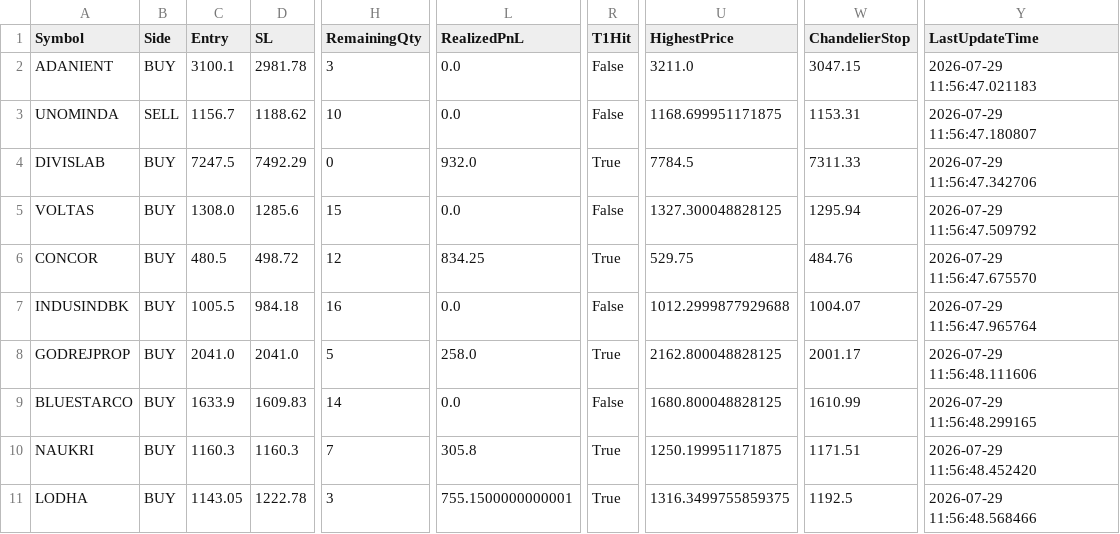
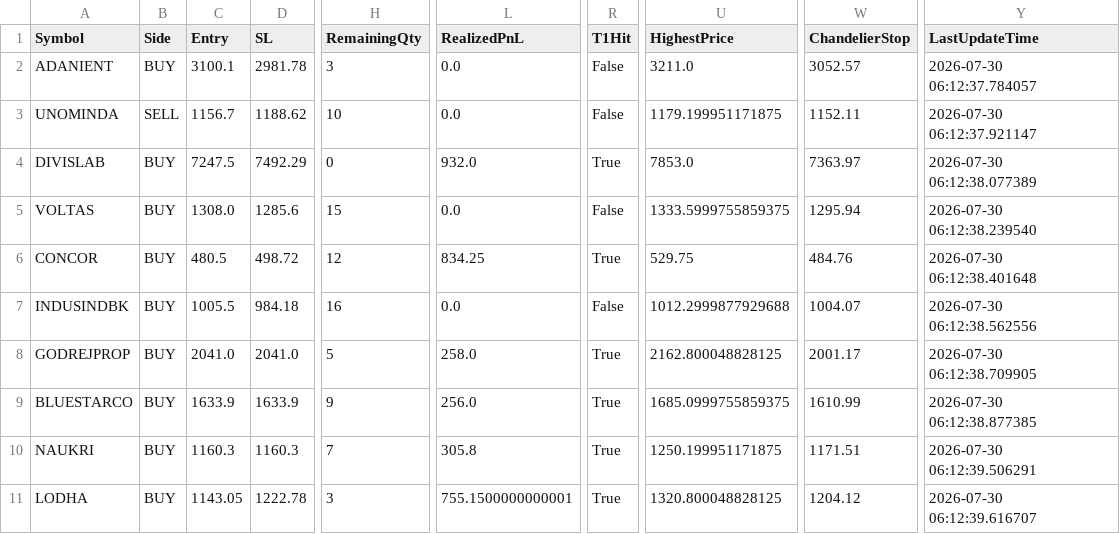
Before and after one commit to bakshad/Hybrid-FVG-Sniper, a CSV file: active_positions.csv, drawn as a sheet; only a part is shown, gaps mark what is left out; the diff names each change by its address in the sheet, - before the commit and + after, or states it on an @@ line.

```diff
--- a/active_positions.csv
+++ b/active_positions.csv
-W2 (ChandelierStop): 3047.15
+W2 (ChandelierStop): 3052.57
-Y2 (LastUpdateTime): 2026-07-29 11:56:47.021183
+Y2 (LastUpdateTime): 2026-07-30 06:12:37.784057
-U3 (HighestPrice): 1168.699951171875
+U3 (HighestPrice): 1179.199951171875
-W3 (ChandelierStop): 1153.31
+W3 (ChandelierStop): 1152.11
-Y3 (LastUpdateTime): 2026-07-29 11:56:47.180807
+Y3 (LastUpdateTime): 2026-07-30 06:12:37.921147
-U4 (HighestPrice): 7784.5
+U4 (HighestPrice): 7853.0
-W4 (ChandelierStop): 7311.33
+W4 (ChandelierStop): 7363.97
-Y4 (LastUpdateTime): 2026-07-29 11:56:47.342706
+Y4 (LastUpdateTime): 2026-07-30 06:12:38.077389
-U5 (HighestPrice): 1327.300048828125
+U5 (HighestPrice): 1333.5999755859375
-Y5 (LastUpdateTime): 2026-07-29 11:56:47.509792
+Y5 (LastUpdateTime): 2026-07-30 06:12:38.239540
-Y6 (LastUpdateTime): 2026-07-29 11:56:47.675570
+Y6 (LastUpdateTime): 2026-07-30 06:12:38.401648
-Y7 (LastUpdateTime): 2026-07-29 11:56:47.965764
+Y7 (LastUpdateTime): 2026-07-30 06:12:38.562556
-Y8 (LastUpdateTime): 2026-07-29 11:56:48.111606
+Y8 (LastUpdateTime): 2026-07-30 06:12:38.709905
-D9 (SL): 1609.83
+D9 (SL): 1633.9
-H9 (RemainingQty): 14
+H9 (RemainingQty): 9
-L9 (RealizedPnL): 0.0
+L9 (RealizedPnL): 256.0
-R9 (T1Hit): False
+R9 (T1Hit): True
-U9 (HighestPrice): 1680.800048828125
+U9 (HighestPrice): 1685.0999755859375
-Y9 (LastUpdateTime): 2026-07-29 11:56:48.299165
+Y9 (LastUpdateTime): 2026-07-30 06:12:38.877385
-Y10 (LastUpdateTime): 2026-07-29 11:56:48.452420
+Y10 (LastUpdateTime): 2026-07-30 06:12:39.506291
-U11 (HighestPrice): 1316.3499755859375
+U11 (HighestPrice): 1320.800048828125
-W11 (ChandelierStop): 1192.5
+W11 (ChandelierStop): 1204.12
-Y11 (LastUpdateTime): 2026-07-29 11:56:48.568466
+Y11 (LastUpdateTime): 2026-07-30 06:12:39.616707
```
